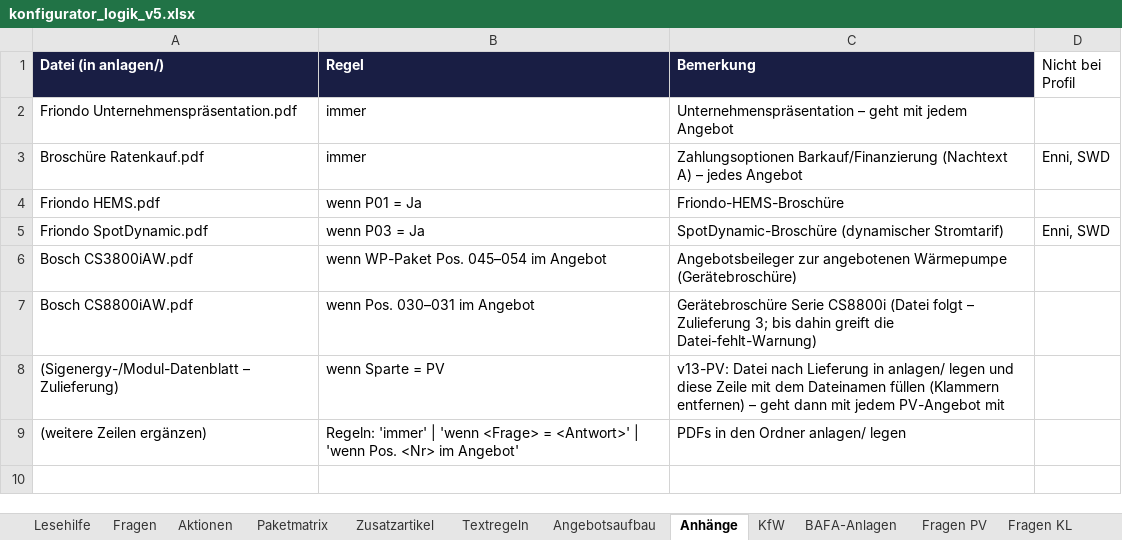
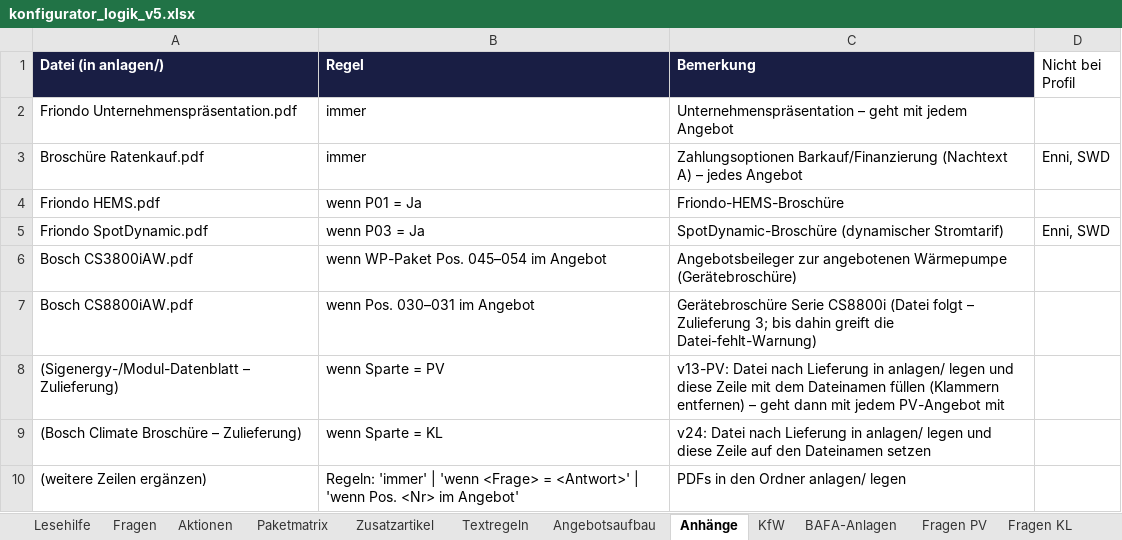
Before and after one commit to AndyS39/friondo-angebotstool, an Excel workbook: konfigurator_logik_v5.xlsx, sheet Anhänge, drawn as a sheet; values as stored, in another font and other column widths than the file's, no borders; the diff names each change by its address in the sheet, - before the commit and + after, or states it on an @@ line.

```diff
--- a/konfigurator_logik_v5.xlsx (sheet Anhänge)
+++ b/konfigurator_logik_v5.xlsx (sheet Anhänge)
+row 9: (Bosch Climate Broschüre – Zulieferung) | wenn Sparte = KL | v24: Datei nach Lieferung in anlagen/ legen und diese Zeile auf den Dateinamen setzen
```
Also changed, not shown: sheet Fragen KL, sheet Textregeln, sheet Lesehilfe, other sheet tabs, 41 other files.
